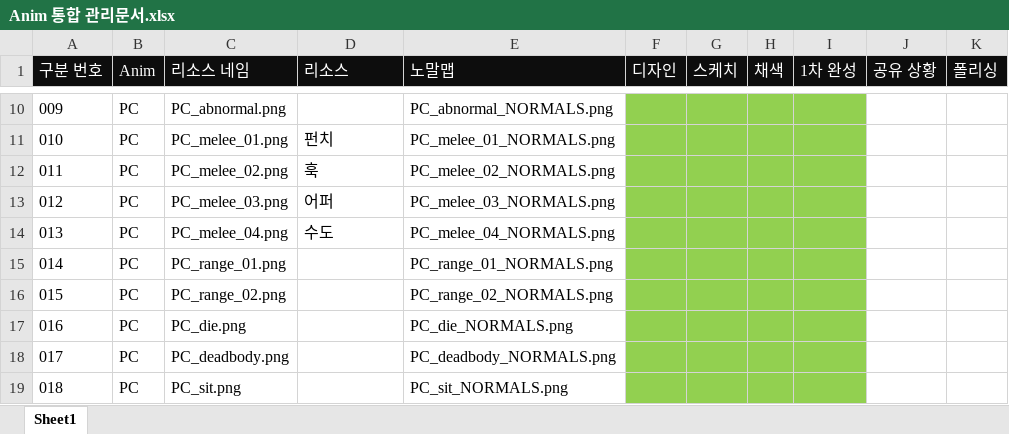
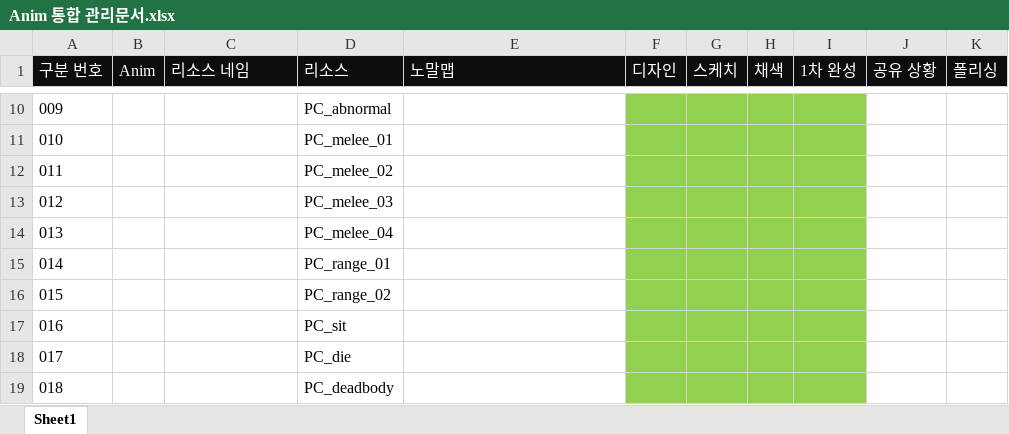
Before and after one commit to WolfPack-1/2D-Side-View-Roguelike, an Excel workbook: DesignDocs/Design/Anim 통합 관리문서.xlsx, sheet Sheet1, drawn as a sheet; only a part is shown, gaps mark what is left out; values as stored, in another font and other column widths than the file's, no borders; the diff covers the shown part only; the diff names each change by its address in the sheet, - before the commit and + after, or states it on an @@ line.

Commit message:
[권용휘] Anim 통합관리문서 수정

```diff
--- a/DesignDocs/Design/Anim 통합 관리문서.xlsx (sheet Sheet1)
+++ b/DesignDocs/Design/Anim 통합 관리문서.xlsx (sheet Sheet1)
-B10:B19 (Anim): PC
+B10:B19 (Anim): (empty)
-C10 (리소스 네임): PC_abnormal.png
+C10 (리소스 네임): (empty)
-D10 (리소스): (empty)
+D10 (리소스): PC_abnormal
-E10 (노말맵): PC_abnormal_NORMALS.png
+E10 (노말맵): (empty)
-C11 (리소스 네임): PC_melee_01.png
+C11 (리소스 네임): (empty)
-D11 (리소스): 펀치
+D11 (리소스): PC_melee_01
-E11 (노말맵): PC_melee_01_NORMALS.png
+E11 (노말맵): (empty)
-C12 (리소스 네임): PC_melee_02.png
+C12 (리소스 네임): (empty)
-D12 (리소스): 훅
+D12 (리소스): PC_melee_02
-E12 (노말맵): PC_melee_02_NORMALS.png
+E12 (노말맵): (empty)
-C13 (리소스 네임): PC_melee_03.png
+C13 (리소스 네임): (empty)
-D13 (리소스): 어퍼
+D13 (리소스): PC_melee_03
-E13 (노말맵): PC_melee_03_NORMALS.png
+E13 (노말맵): (empty)
-C14 (리소스 네임): PC_melee_04.png
+C14 (리소스 네임): (empty)
-D14 (리소스): 수도
+D14 (리소스): PC_melee_04
-E14 (노말맵): PC_melee_04_NORMALS.png
+E14 (노말맵): (empty)
-C15 (리소스 네임): PC_range_01.png
+C15 (리소스 네임): (empty)
-D15 (리소스): (empty)
+D15 (리소스): PC_range_01
-E15 (노말맵): PC_range_01_NORMALS.png
+E15 (노말맵): (empty)
-C16 (리소스 네임): PC_range_02.png
+C16 (리소스 네임): (empty)
-D16 (리소스): (empty)
+D16 (리소스): PC_range_02
-E16 (노말맵): PC_range_02_NORMALS.png
+E16 (노말맵): (empty)
-C17 (리소스 네임): PC_die.png
+C17 (리소스 네임): (empty)
-D17 (리소스): (empty)
+D17 (리소스): PC_sit
-E17 (노말맵): PC_die_NORMALS.png
+E17 (노말맵): (empty)
-C18 (리소스 네임): PC_deadbody.png
+C18 (리소스 네임): (empty)
-D18 (리소스): (empty)
+D18 (리소스): PC_die
-E18 (노말맵): PC_deadbody_NORMALS.png
+E18 (노말맵): (empty)
-C19 (리소스 네임): PC_sit.png
+C19 (리소스 네임): (empty)
-D19 (리소스): (empty)
+D19 (리소스): PC_deadbody
-E19 (노말맵): PC_sit_NORMALS.png
+E19 (노말맵): (empty)
```
Also changed, not shown: 256 edited cells, cell formats and merged cells elsewhere in this sheet.
